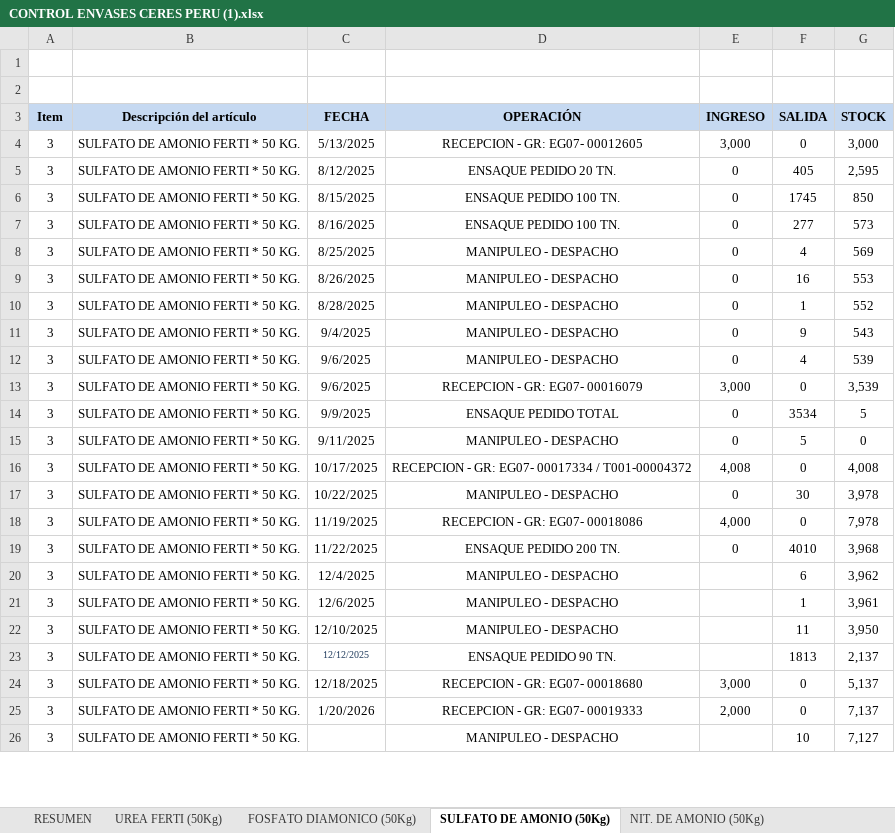
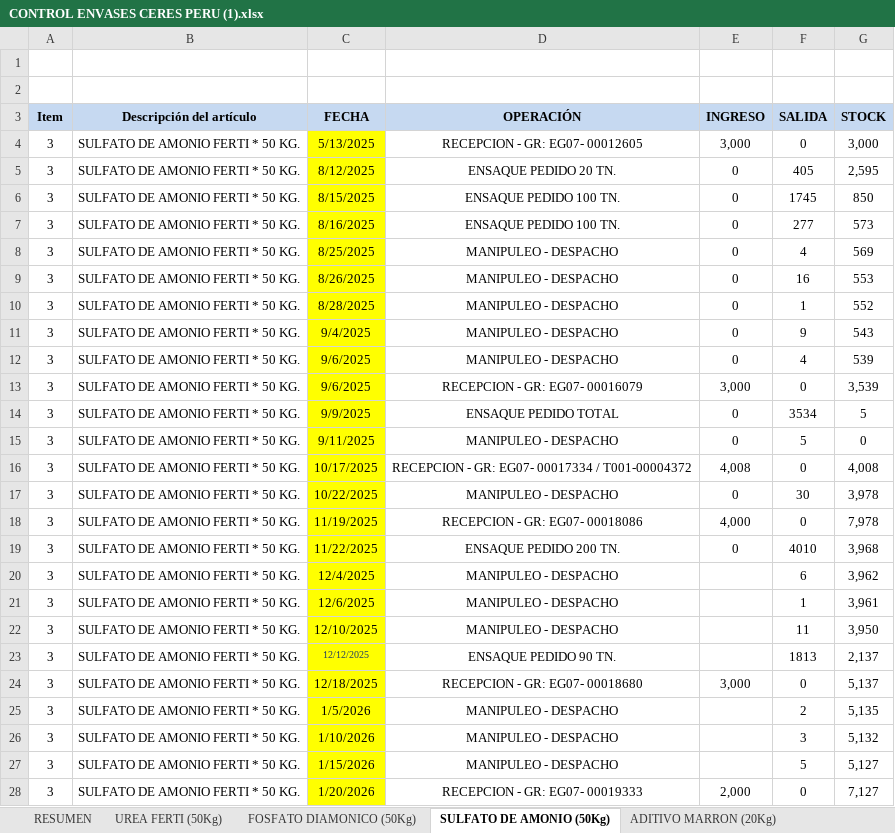
Before and after one commit to Randhu02/inventario-web, an Excel workbook: CONTROL ENVASES CERES PERU (1).xlsx, sheet SULFATO DE AMONIO (50Kg), drawn as a sheet; only a part is shown; values as stored, in another font and other column widths than the file's, no borders; charts and pictures not drawn; removed rows and columns are numbered as before the commit, all else as after; the diff covers the shown part only; the diff names each change by its address in the sheet, - before the commit and + after, or states it on an @@ line.

```diff
--- a/CONTROL ENVASES CERES PERU (1).xlsx (sheet SULFATO DE AMONIO (50Kg))
+++ b/CONTROL ENVASES CERES PERU (1).xlsx (sheet SULFATO DE AMONIO (50Kg))
@@ sheet tab unhidden: ADITIVO MARRON (20Kg) @@
-C4:C24 fill: none
+C4:C24 fill: #FFFF00
+row 25: 3 | SULFATO DE AMONIO FERTI * 50 KG. | 1/5/2026 | MANIPULEO - DESPACHO |  | 2 | 5,135
+row 26: 3 | SULFATO DE AMONIO FERTI * 50 KG. | 1/10/2026 | MANIPULEO - DESPACHO |  | 3 | 5,132
+row 27: 3 | SULFATO DE AMONIO FERTI * 50 KG. | 1/15/2026 | MANIPULEO - DESPACHO |  | 5 | 5,127
-C28 fill: none
+C28 fill: #FFFF00
-G28 (STOCK): 7,137
+G28 (STOCK): 7,127
-row 26: 3 | SULFATO DE AMONIO FERTI * 50 KG. |  | MANIPULEO - DESPACHO |  | 10 | 7,127
```
Also changed, not shown: cell formats elsewhere in this sheet, sheet UREA FERTI (50Kg), sheet NIT. DE AMONIO (50Kg) POLIPROPI, sheet RESUMEN, sheet FOSFATO DIAMONICO (50Kg), sheet NIT. DE AMONIO (50Kg), sheet NPK 20-20-20, 1 more sheet, other sheet tabs, formulas that keep their value, charts or pictures, 6 other files.
